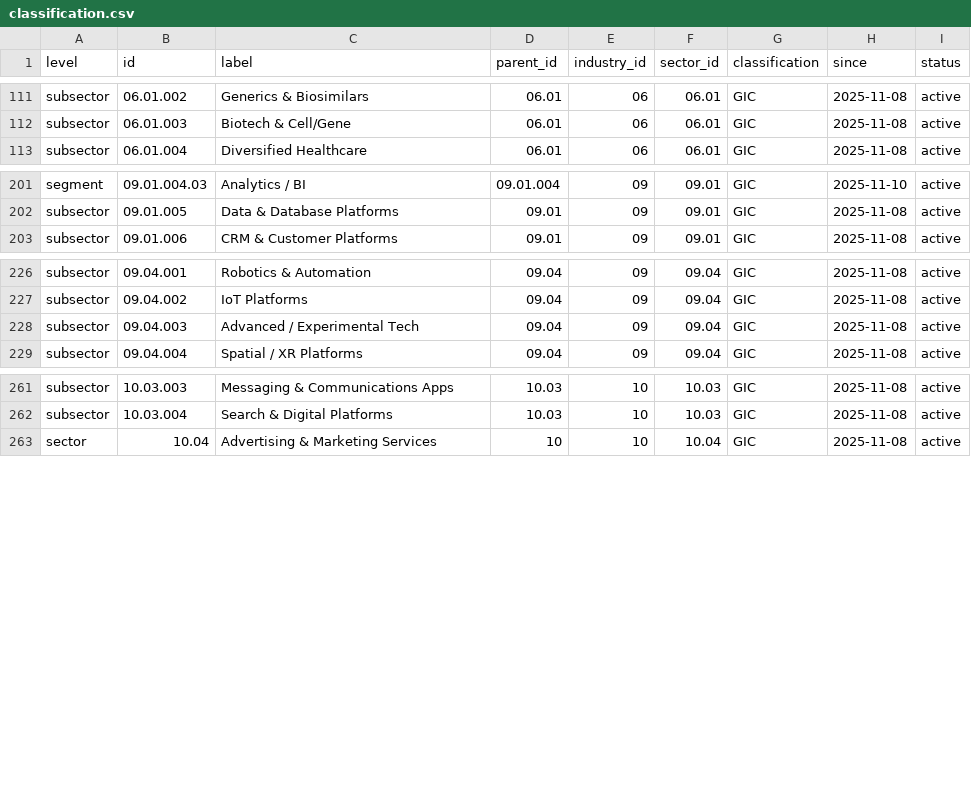
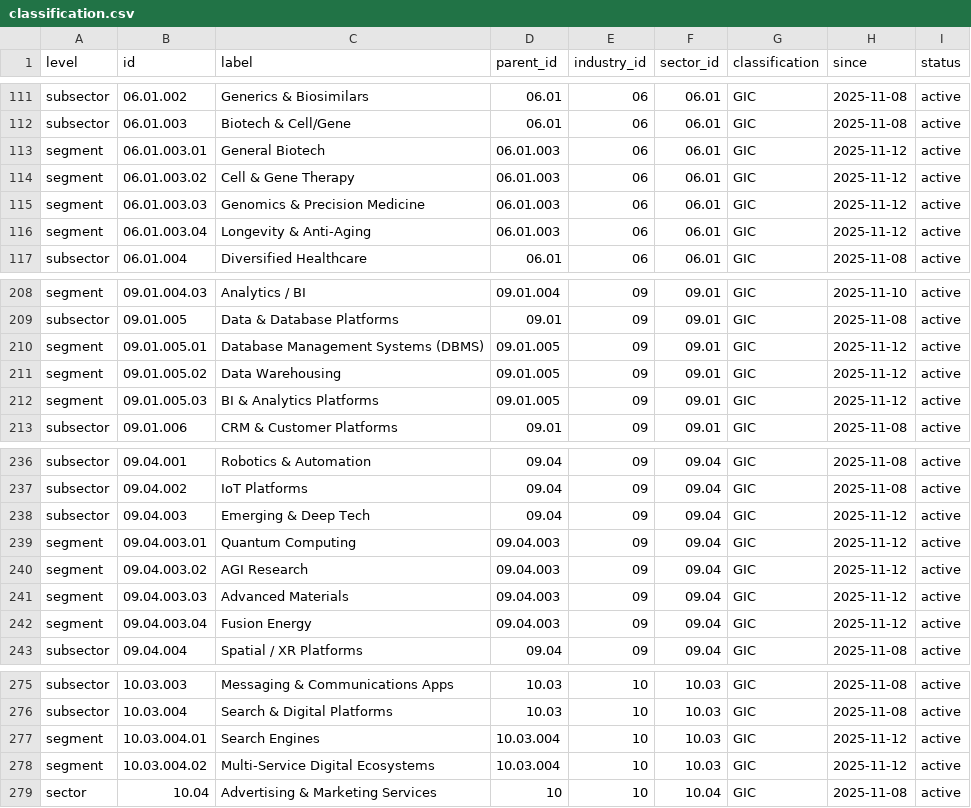
Before and after one commit to shadstradamus/DMCS, a CSV file: data/classification.csv, drawn as a sheet; only a part is shown, gaps mark what is left out; the diff covers the shown part only.

Commit message:
Release v1.2.1: expand classification granularity
Added 2 new subsectors and 18 new segments to the classification standard, split and renamed several subsectors and segments for improved granularity, and updated documentation and SDK versioning to 1.2.1. Focused on eliminating mixed business models and enhancing coverage in cybersecurity, data platforms, biotech, and emerging tech.

```diff
--- a/data/classification.csv
+++ b/data/classification.csv
@@ -112,2 +112,6 @@ level,id,label,parent_id,industry_id,sector_id,classification,since,status
 "subsector","06.01.003","Biotech & Cell/Gene","06.01","06","06.01","GIC","2025-11-08","active"
+"segment","06.01.003.01","General Biotech","06.01.003","06","06.01","GIC","2025-11-12","active"
+"segment","06.01.003.02","Cell & Gene Therapy","06.01.003","06","06.01","GIC","2025-11-12","active"
+"segment","06.01.003.03","Genomics & Precision Medicine","06.01.003","06","06.01","GIC","2025-11-12","active"
+"segment","06.01.003.04","Longevity & Anti-Aging","06.01.003","06","06.01","GIC","2025-11-12","active"
 "subsector","06.01.004","Diversified Healthcare","06.01","06","06.01","GIC","2025-11-08","active"
@@ -202,2 +209,5 @@ level,id,label,parent_id,industry_id,sector_id,classification,since,status
 "subsector","09.01.005","Data & Database Platforms","09.01","09","09.01","GIC","2025-11-08","active"
+"segment","09.01.005.01","Database Management Systems (DBMS)","09.01.005","09","09.01","GIC","2025-11-12","active"
+"segment","09.01.005.02","Data Warehousing","09.01.005","09","09.01","GIC","2025-11-12","active"
+"segment","09.01.005.03","BI & Analytics Platforms","09.01.005","09","09.01","GIC","2025-11-12","active"
 "subsector","09.01.006","CRM & Customer Platforms","09.01","09","09.01","GIC","2025-11-08","active"
@@ -227,3 +237,7 @@ level,id,label,parent_id,industry_id,sector_id,classification,since,status
 "subsector","09.04.002","IoT Platforms","09.04","09","09.04","GIC","2025-11-08","active"
-"subsector","09.04.003","Advanced / Experimental Tech","09.04","09","09.04","GIC","2025-11-08","active"
+"subsector","09.04.003","Emerging & Deep Tech","09.04","09","09.04","GIC","2025-11-12","active"
+"segment","09.04.003.01","Quantum Computing","09.04.003","09","09.04","GIC","2025-11-12","active"
+"segment","09.04.003.02","AGI Research","09.04.003","09","09.04","GIC","2025-11-12","active"
+"segment","09.04.003.03","Advanced Materials","09.04.003","09","09.04","GIC","2025-11-12","active"
+"segment","09.04.003.04","Fusion Energy","09.04.003","09","09.04","GIC","2025-11-12","active"
 "subsector","09.04.004","Spatial / XR Platforms","09.04","09","09.04","GIC","2025-11-08","active"
@@ -262,2 +276,4 @@ level,id,label,parent_id,industry_id,sector_id,classification,since,status
 "subsector","10.03.004","Search & Digital Platforms","10.03","10","10.03","GIC","2025-11-08","active"
+"segment","10.03.004.01","Search Engines","10.03.004","10","10.03","GIC","2025-11-12","active"
+"segment","10.03.004.02","Multi-Service Digital Ecosystems","10.03.004","10","10.03","GIC","2025-11-12","active"
 "sector","10.04","Advertising & Marketing Services","10","10","10.04","GIC","2025-11-08","active"
```
Also changed, not shown: 3 added rows and 12 edited cells elsewhere in this file, python-sdk/dmcs_sdk/data/classification.csv, 6 other files.
